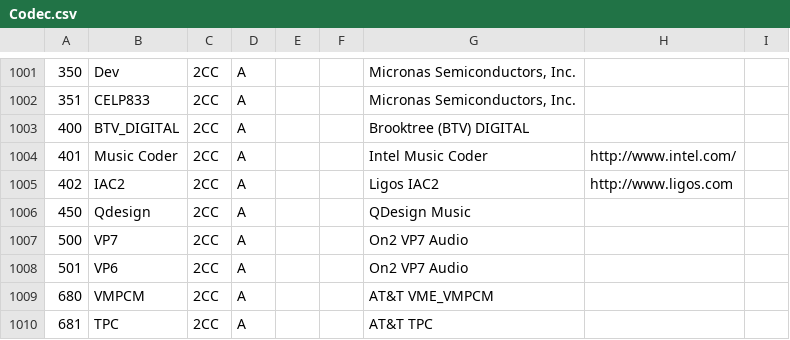
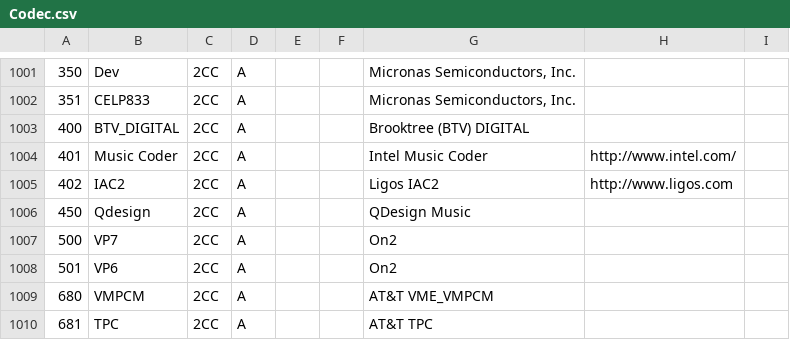
Before and after one commit to beppec56/MediaInfo-git_svn, a CSV file: Source/Ressource/Text/DataBase/Codec.csv, drawn as a sheet; only a part is shown, gaps mark what is left out; the diff names each change by its address in the sheet, - before the commit and + after, or states it on an @@ line.

Commit message:
+ VP6/7 details in database, https://sourceforge.net/tracker/?func=detail&atid=581181&aid=3140476&group_id=86862
git-svn-id: svn://svn.code.sf.net/p/mediainfo/code/MediaInfoLib/trunk@3593 45c5ae6f-87cc-4fd0-92ee-e4f023fd80da

```diff
--- a/Source/Ressource/Text/DataBase/Codec.csv
+++ b/Source/Ressource/Text/DataBase/Codec.csv
-G1007:G1008: On2 VP7 Audio
+G1007:G1008: On2
```
Also changed, not shown: Source/Ressource/Text/DataBase/CodecID_Audio_Riff.csv, 1 other file.
